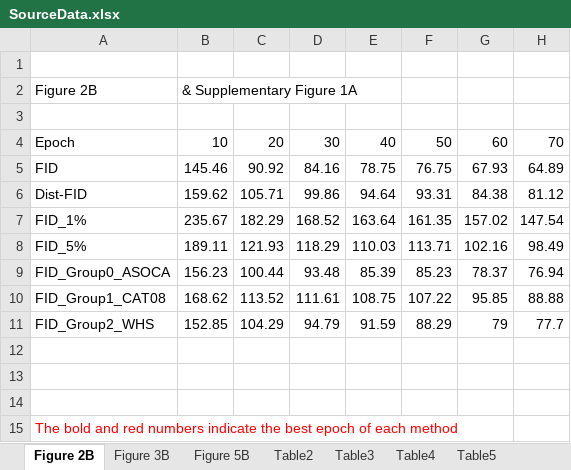
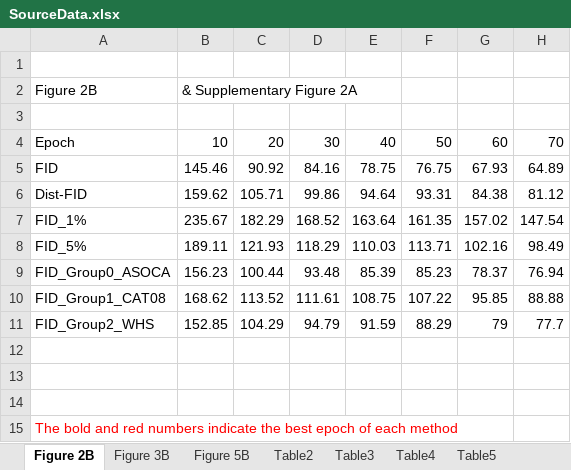
Before and after one commit to tommy-qichang/DSL_All_Code, an Excel workbook: data/SourceData.xlsx, sheet Figure 2B, drawn as a sheet; only a part is shown; values as stored, in another font and other column widths than the file's, no borders; charts and pictures not drawn; the diff names each change by its address in the sheet, - before the commit and + after, or states it on an @@ line.

```diff
--- a/data/SourceData.xlsx (sheet Figure 2B)
+++ b/data/SourceData.xlsx (sheet Figure 2B)
-B2: & Supplementary Figure 1A
+B2: & Supplementary Figure 2A
```
Also changed, not shown: sheet Table5, sheet Table4, sheet Table3, sheet Table2, sheet Figure 5B, sheet Figure 3B, formulas that keep their value.
